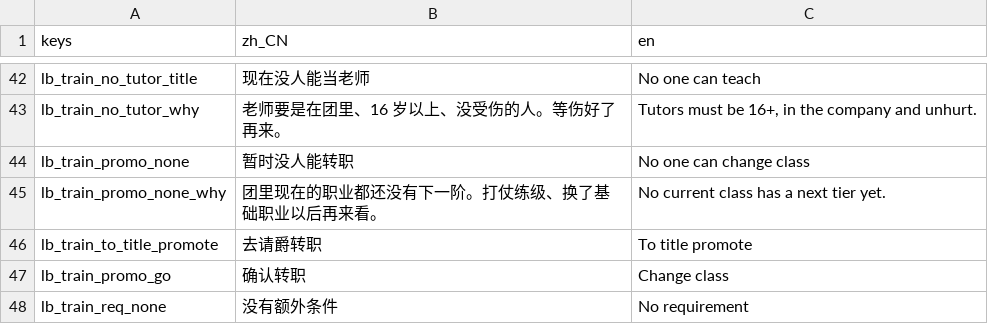
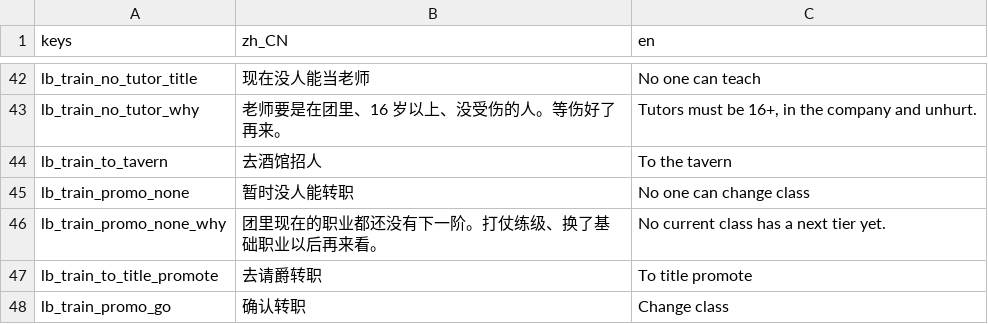
Before and after one commit to wuyongjia666-droid/CenturyKnights, a CSV file: project/data/locale/lineb.csv, drawn as a sheet; only a part is shown, gaps mark what is left out; the shorter side is filled out with more unchanged rows.

Commit message:
feat(y1b): train no-tutor CTA ToTavern + suite
Empty DynTutors (lb_train_no_tutor_title why「团里 16+ 未受伤」)
had no button. Add named ToTavern → tavern.tscn under DynTutors +
dynasty/train_tutor_empty_cta_check (pupil + injure roster).

```diff
--- a/project/data/locale/lineb.csv
+++ b/project/data/locale/lineb.csv
@@ -46,2 +46,3 @@ lb_train_no_tutor_title,现在没人能当老师,No one can teach
 lb_train_no_tutor_why,老师要是在团里、16 岁以上、没受伤的人。等伤好了再来。,"Tutors must be 16+, in the company and unhurt."
+lb_train_to_tavern,去酒馆招人,To the tavern
 lb_train_promo_none,暂时没人能转职,No one can change class
```
Also changed, not shown: 3 other files.
